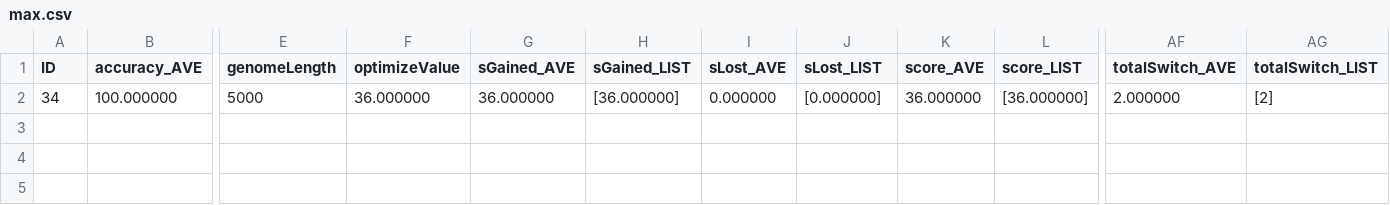
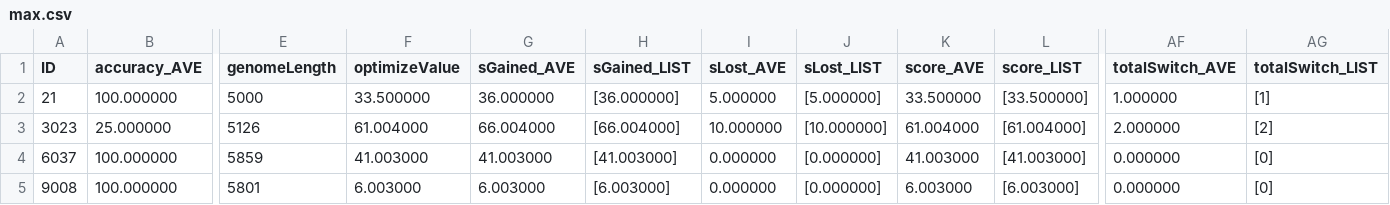
Before and after one commit to elemenohpi/mabe-, a CSV file: max.csv, drawn as a sheet; only a part is shown, gaps mark what is left out; rows hold the shown columns only; the diff names each change by its address in the sheet, - before the commit and + after, or states it on an @@ line.

```diff
--- a/max.csv
+++ b/max.csv
-A2 (ID): 34
+A2 (ID): 21
-F2 (optimizeValue): 36.000000
+F2 (optimizeValue): 33.500000
-I2 (sLost_AVE): 0.000000
+I2 (sLost_AVE): 5.000000
-J2 (sLost_LIST): [0.000000]
+J2 (sLost_LIST): [5.000000]
-K2 (score_AVE): 36.000000
+K2 (score_AVE): 33.500000
-L2 (score_LIST): [36.000000]
+L2 (score_LIST): [33.500000]
-AF2 (totalSwitch_AVE): 2.000000
+AF2 (totalSwitch_AVE): 1.000000
-AG2 (totalSwitch_LIST): [2]
+AG2 (totalSwitch_LIST): [1]
+row 3: 3023 | 25.000000 | 5126 | 61.004000 | 66.004000 | [66.004000] | 10.000000 | [10.000000] | 61.004000 | [61.004000] | 2.000000 | [2]
+row 4: 6037 | 100.000000 | 5859 | 41.003000 | 41.003000 | [41.003000] | 0.000000 | [0.000000] | 41.003000 | [41.003000] | 0.000000 | [0]
+row 5: 9008 | 100.000000 | 5801 | 6.003000 | 6.003000 | [6.003000] | 0.000000 | [0.000000] | 6.003000 | [6.003000] | 0.000000 | [0]
```
Also changed, not shown: pop.csv, 5 other files.
